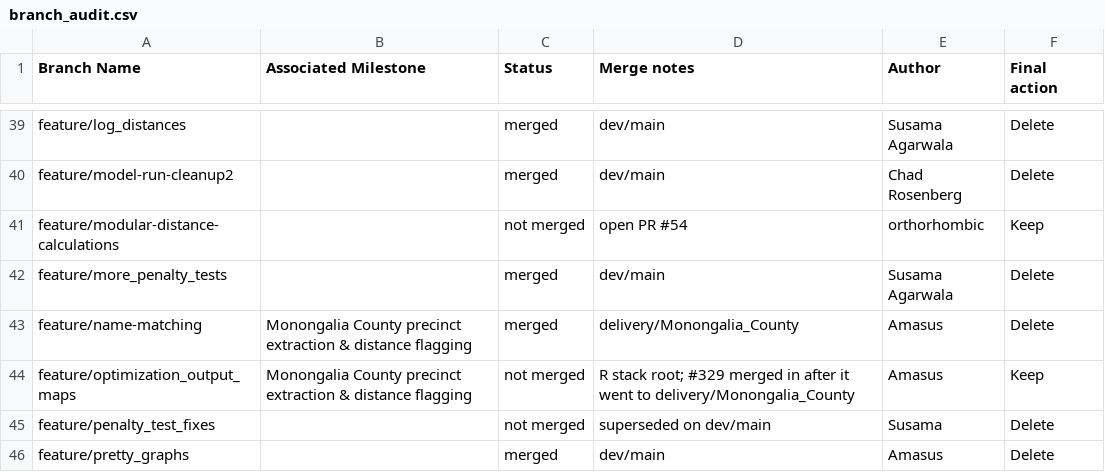
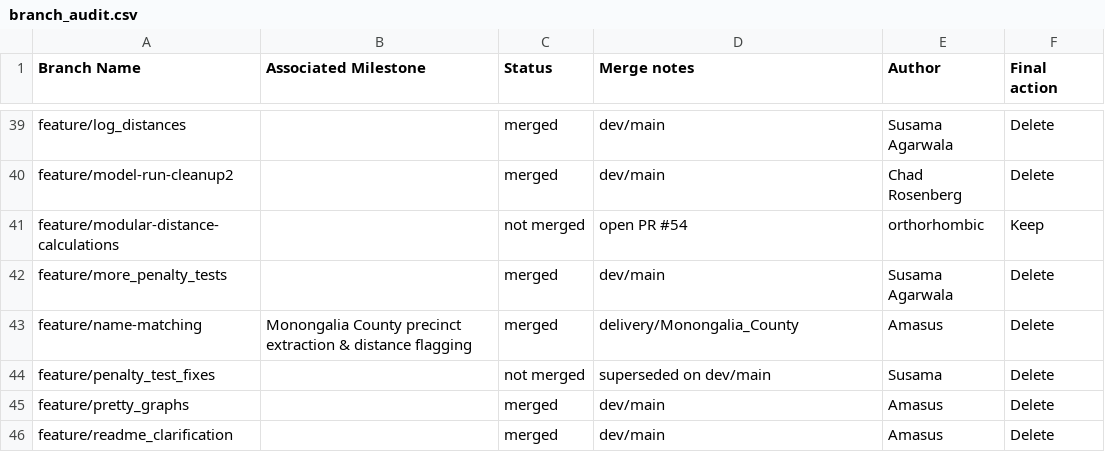
Before and after one commit to Voting-Rights-Code/Equitable-Polling-Locations, a CSV file: docs/development/branch_audit/branch_audit.csv, drawn as a sheet; only a part is shown, gaps mark what is left out; the shorter side is filled out with more unchanged rows; the diff names each change by its address in the sheet, - before the commit and + after, or states it on an @@ line.

```diff
--- a/docs/development/branch_audit/branch_audit.csv
+++ b/docs/development/branch_audit/branch_audit.csv
-row 44: feature/optimization_output_maps | Monongalia County precinct extraction & distance flagging | not merged | R stack root; #329 merged in after it went to delivery/Monongalia_County | Amasus | Keep
```
Also changed, not shown: 1 other file.
